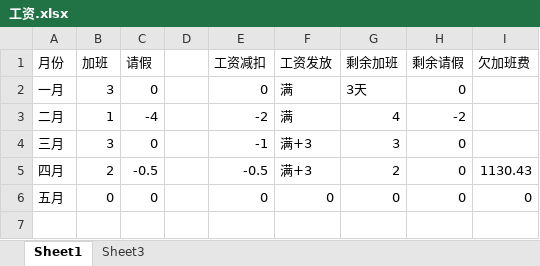
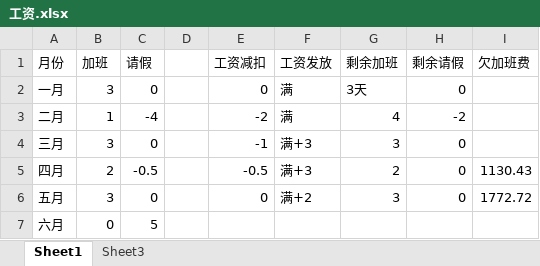
Before and after one commit to shuwen2tingting/helloword, an Excel workbook: 工资/工资.xlsx, sheet Sheet1, drawn as a sheet; values as stored, in another font and other column widths than the file's, no borders; conditional formats not drawn; the diff names each change by its address in the sheet, - before the commit and + after, or states it on an @@ line.

```diff
--- a/工资/工资.xlsx (sheet Sheet1)
+++ b/工资/工资.xlsx (sheet Sheet1)
-B6 (加班): 0
+B6 (加班): 3
-F6 (工资发放): 0
+F6 (工资发放): 满+2
-G6 (剩余加班): 0
+G6 (剩余加班): 3
-I6 (欠加班费): 0
+I6 (欠加班费): 1772.72
+row 7: 六月 | 0 | 5
```
Also changed, not shown: 1 other file.
